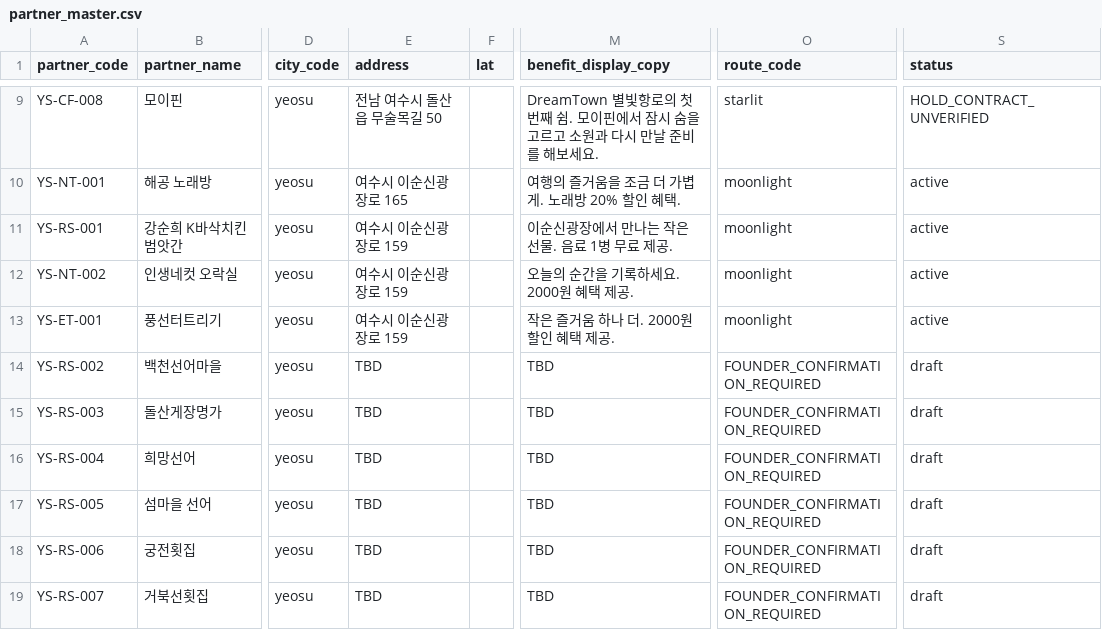
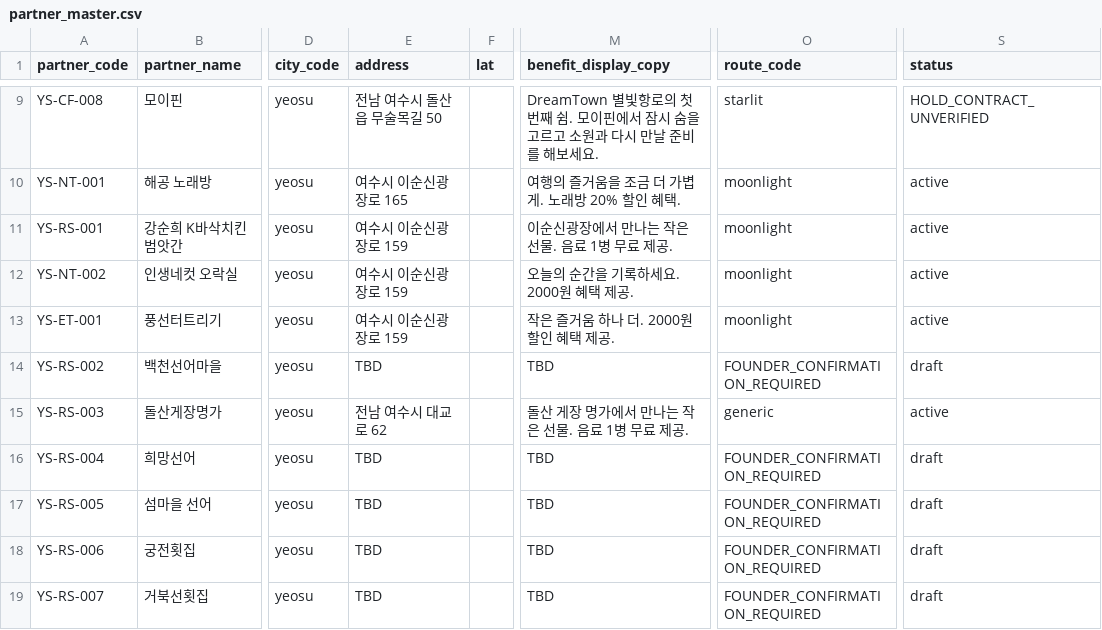
Before and after one commit to ys6448761-hue/daily-miracles-app, a CSV file: docs/ssot/ops/partner_master.csv, drawn as a sheet; only a part is shown, gaps mark what is left out; the diff names each change by its address in the sheet, - before the commit and + after, or states it on an @@ line.

```diff
--- a/docs/ssot/ops/partner_master.csv
+++ b/docs/ssot/ops/partner_master.csv
-E15 (address): TBD
+E15 (address): 전남 여수시 대교로 62
-M15 (benefit_display_copy): TBD
+M15 (benefit_display_copy): 돌산 게장 명가에서 만나는 작은 선물. 음료 1병 무료 제공.
-O15 (route_code): FOUNDER_CONFIRMATION_REQUIRED
+O15 (route_code): generic
-S15 (status): draft
+S15 (status): active
```
Also changed, not shown: 4 other files.
